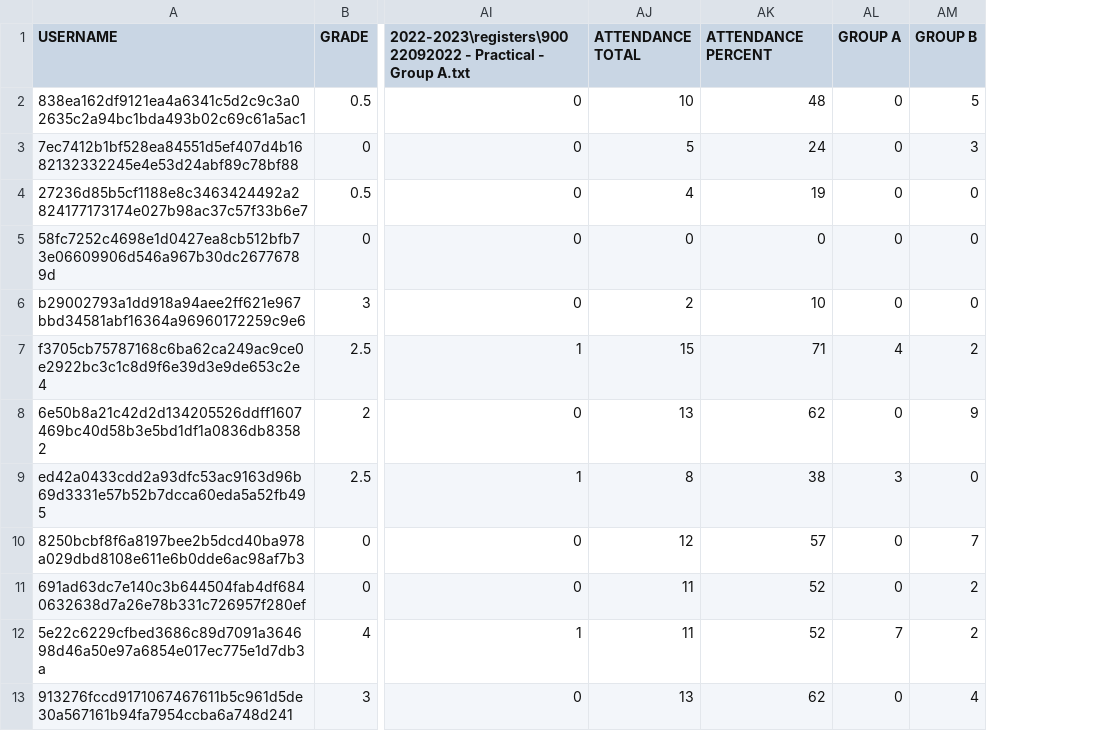
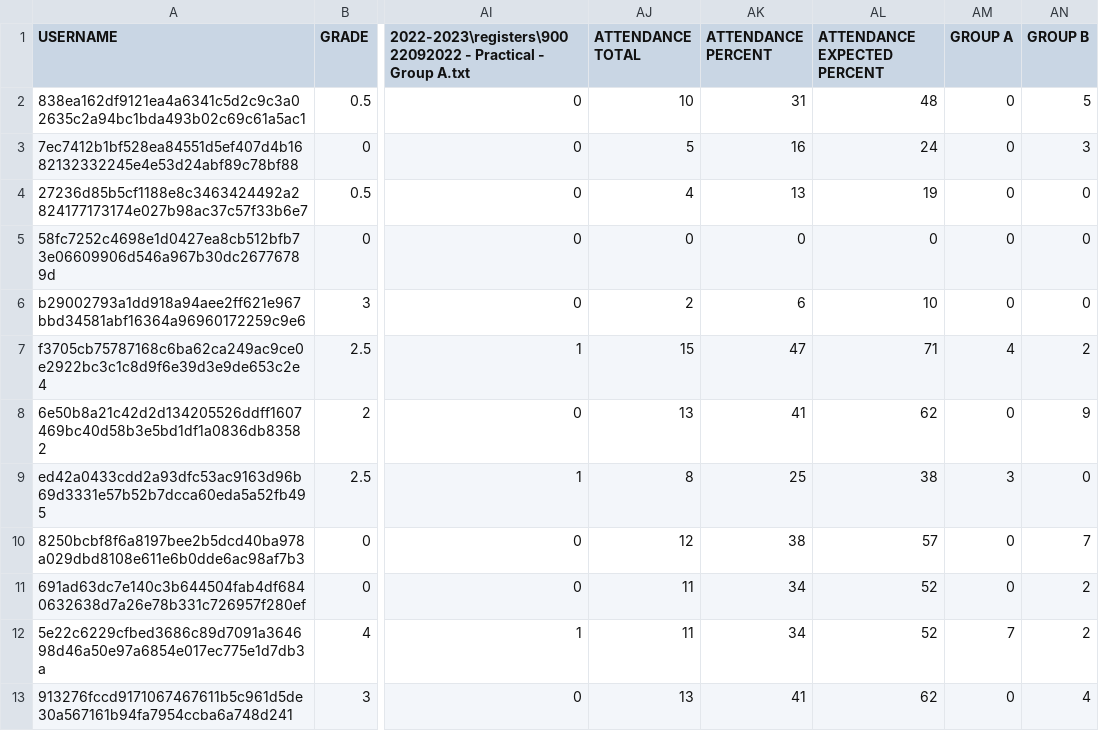
Before and after one commit to ChrisAcornleyPhD/CAP512Data, a CSV file: GradeReport2022.2023.csv, drawn as a sheet; only a part is shown, gaps mark what is left out; addresses are those after the commit; the diff names each change by its address in the sheet, - before the commit and + after, or states it on an @@ line.

```diff
--- a/GradeReport2022.2023.csv
+++ b/GradeReport2022.2023.csv
+column AK (ATTENDANCE PERCENT), rows 2-13: 31 | 16 | 13 | 0 | 6 | 47 | 41 | 25 | 38 | 34 | 34 | 41
-AL1: ATTENDANCE PERCENT
+AL1: ATTENDANCE EXPECTED PERCENT
```
Also changed, not shown: GradeReport2021.2022.csv.
